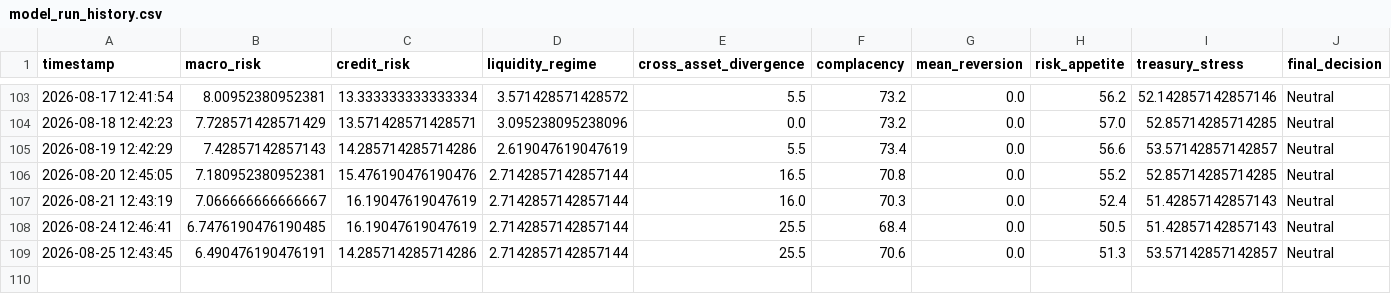
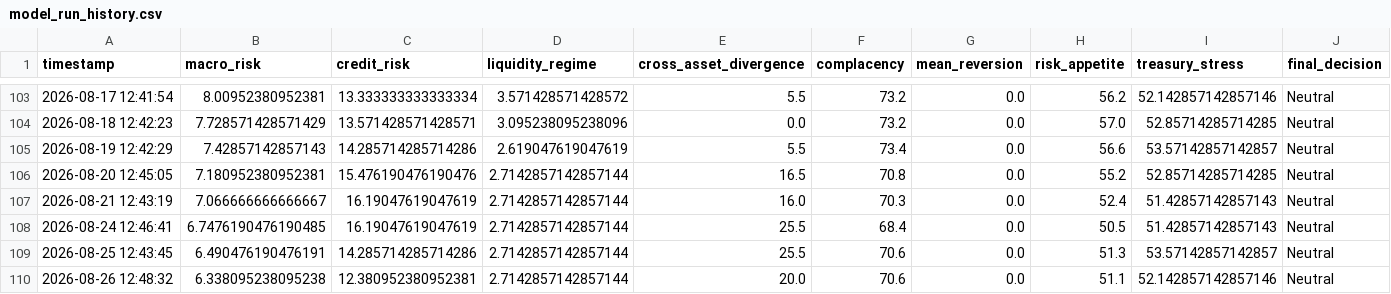
Before and after one commit to AaronMAlbright/credit-risk-dashboard, a CSV file: history/model_run_history.csv, drawn as a sheet; only a part is shown, gaps mark what is left out; rows hold the shown columns only; the diff names each change by its address in the sheet, - before the commit and + after, or states it on an @@ line.

```diff
--- a/history/model_run_history.csv
+++ b/history/model_run_history.csv
+row 110: 2026-08-26 12:48:32 | 6.338095238095238 | 12.380952380952381 | 2.7142857142857144 | 20.0 | 70.6 | 0.0 | 51.1 | 52.142857142857146 | Neutral
```
Also changed, not shown: history/credit_compensation_scorecard_history.csv.
